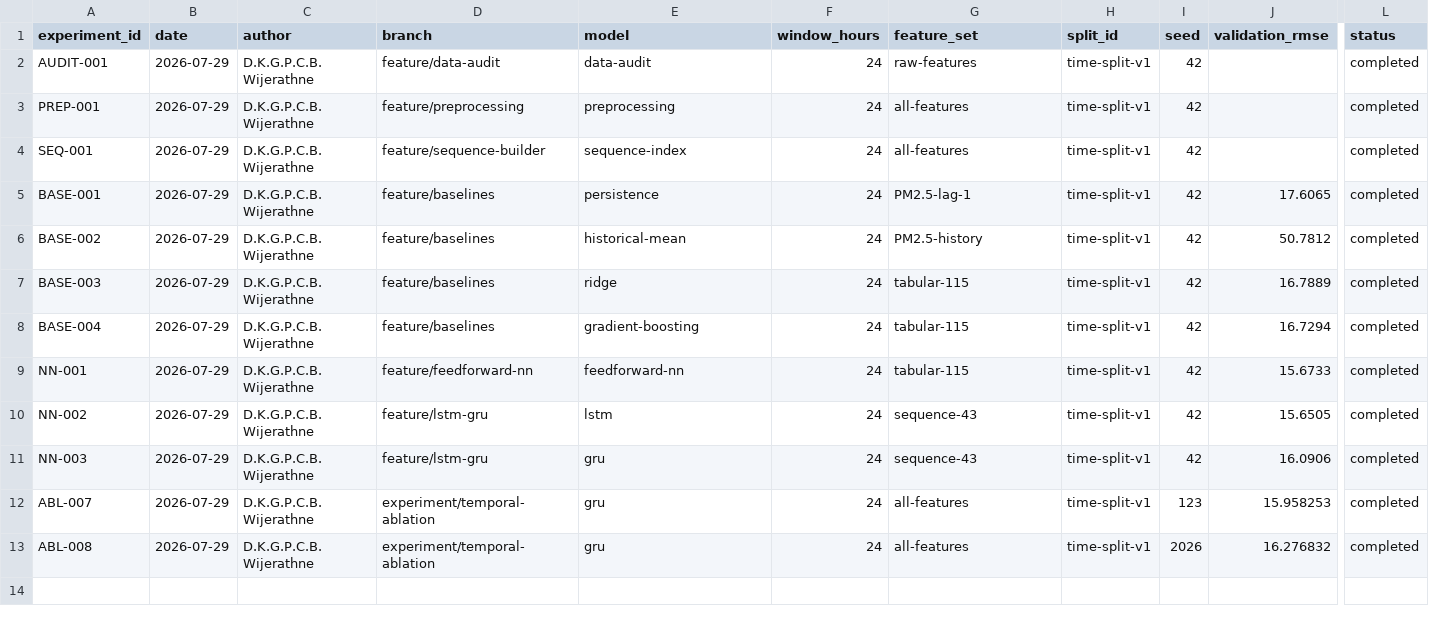
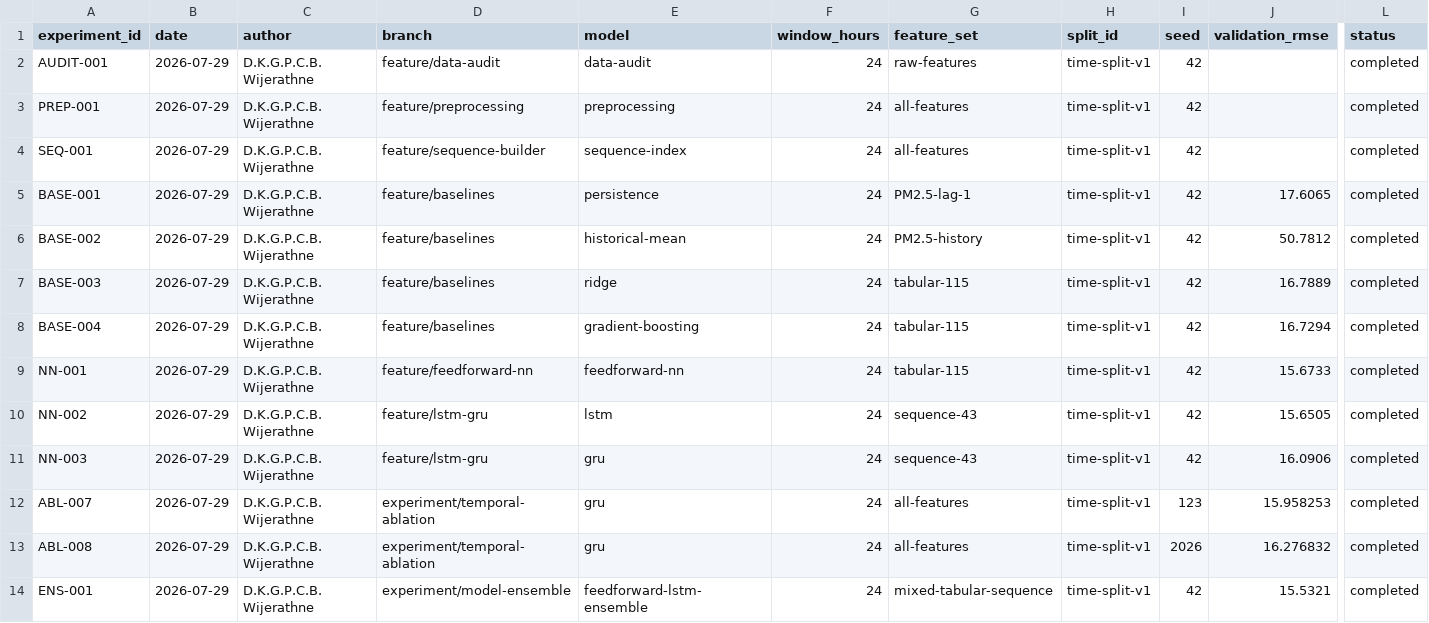
Before and after one commit to pasan3251/co-5420-air-pollution, a CSV file: experiment_log.csv, drawn as a sheet; only a part is shown, gaps mark what is left out; rows hold the shown columns only; the diff names each change by its address in the sheet, - before the commit and + after, or states it on an @@ line.

Commit message:
Evaluate feedforward and LSTM ensemble

```diff
--- a/experiment_log.csv
+++ b/experiment_log.csv
+row 14: ENS-001 | 2026-07-29 | D.K.G.P.C.B. Wijerathne | experiment/model-ensemble | feedforward-lstm-ensemble | 24 | mixed-tabular-sequence | time-split-v1 | 42 | 15.5321 | completed
```
Also changed, not shown: 16 other files.
